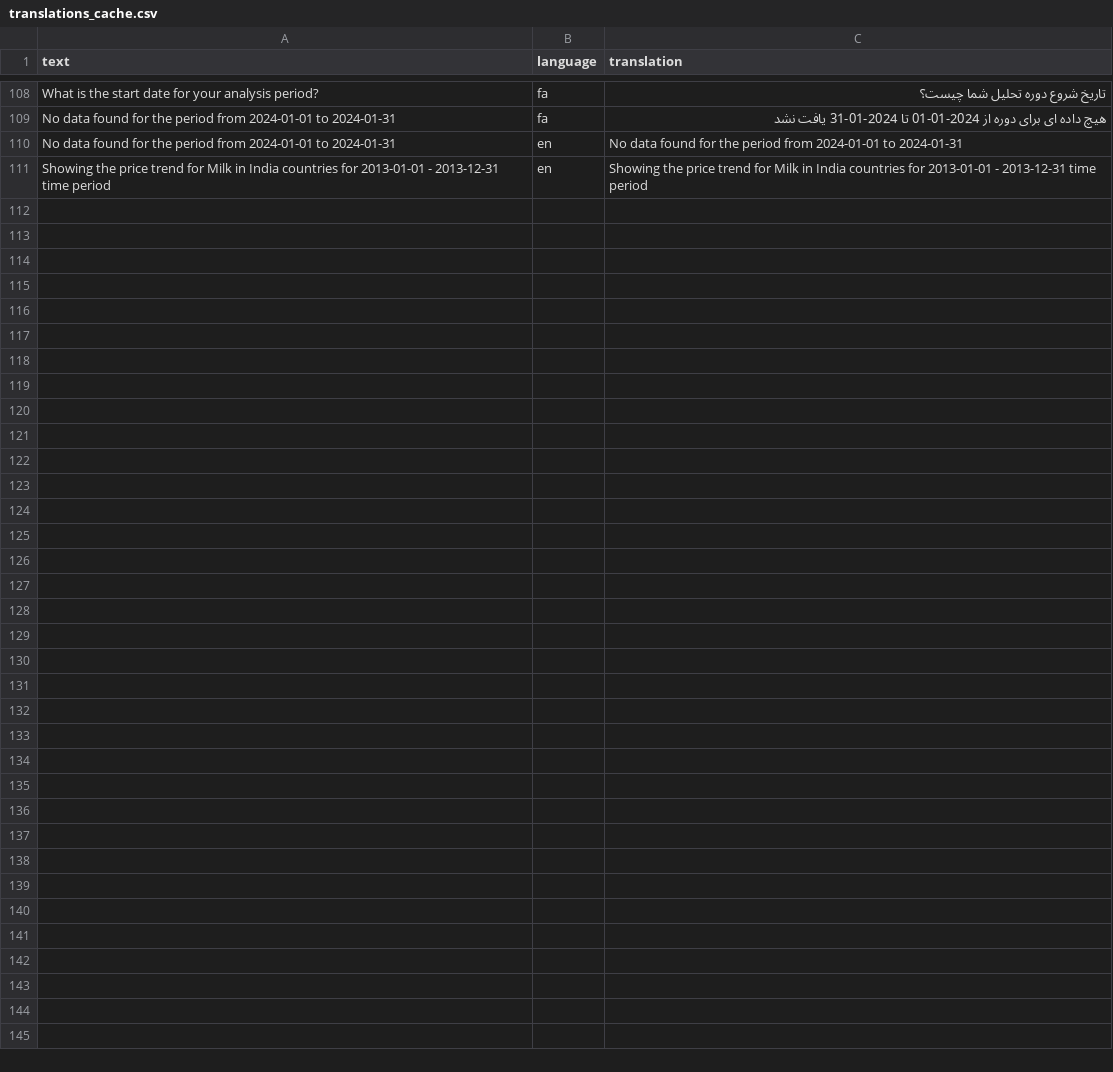
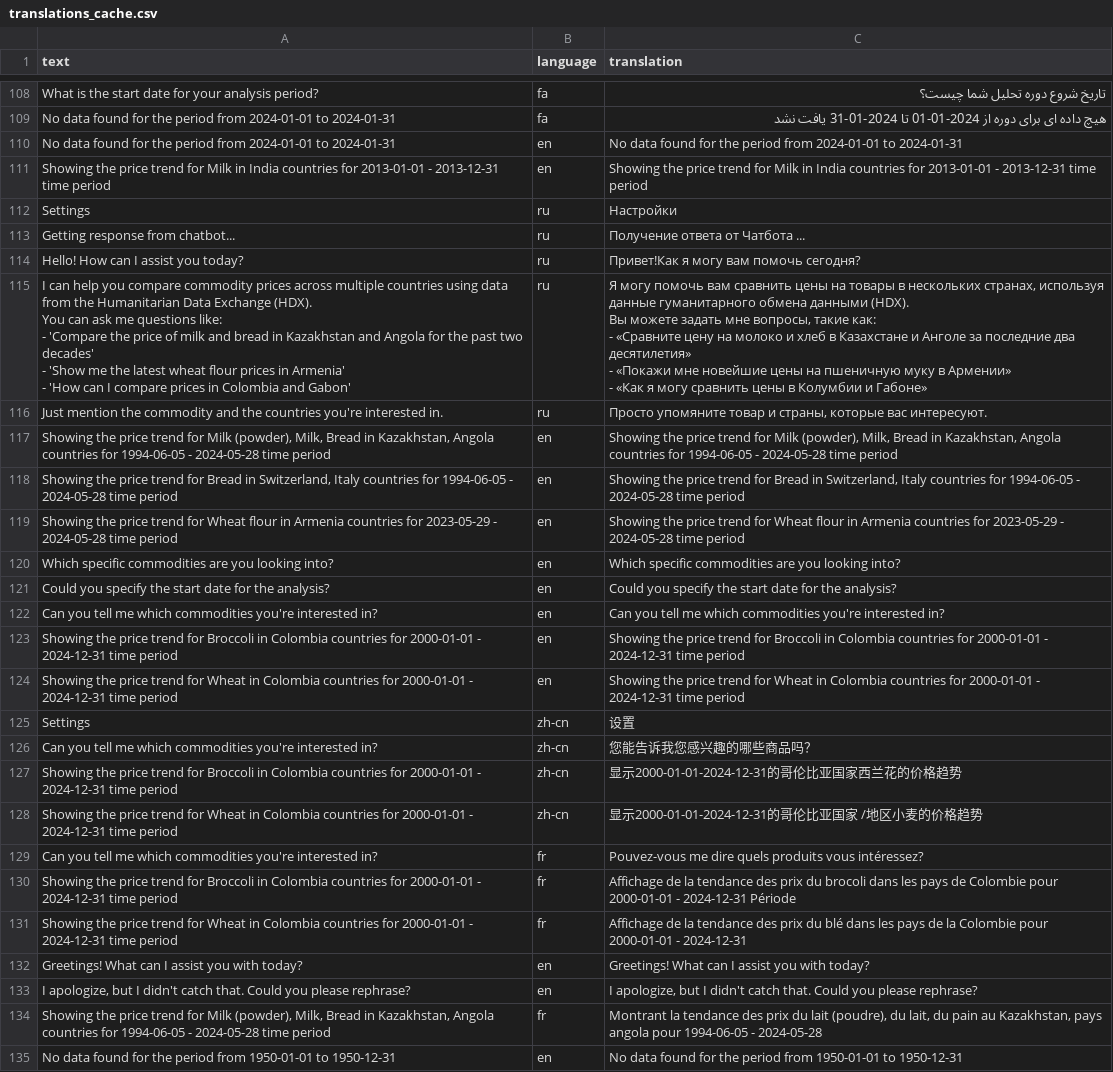
Before and after one commit to ViktorooReps/food-crisis-chatbot, a CSV file: translations_cache.csv, drawn as a sheet; only a part is shown, gaps mark what is left out; ↵ is a line break in a cell; the diff names each change by its address in the sheet, - before the commit and + after, or states it on an @@ line.

Commit message:
latest version

```diff
--- a/translations_cache.csv
+++ b/translations_cache.csv
+row 112: Settings | ru | Настройки
+row 113: Getting response from chatbot... | ru | Получение ответа от Чатбота ...
+row 114: Hello! How can I assist you today? | ru | Привет!Как я могу вам помочь сегодня?
+row 115: I can help you compare commodity prices across multiple countries using data from the Humanitarian Data Exchange (HDX). ↵ You can ask me questions like: ↵ - 'Compare the price of milk and bread in Kazakhstan and Angola for the past two decades' ↵ - 'Show me the latest wheat flour prices in Armenia' ↵ - 'How can I compare prices in Colombia and Gabon' | ru | Я могу помочь вам сравнить цены на товары в нескольких странах, используя данные гуманитарного обмена данными (HDX). ↵ Вы можете задать мне вопросы, такие как: ↵ - «Сравните цену на молоко и хлеб в Казахстане и Анголе за последние два десятилетия» ↵ - «Покажи мне новейшие цены на пшеничную муку в Армении» ↵ - «Как я могу сравнить цены в Колумбии и Габоне»
+row 116: Just mention the commodity and the countries you're interested in. | ru | Просто упомяните товар и страны, которые вас интересуют.
+row 117: Showing the price trend for Milk (powder), Milk, Bread in Kazakhstan, Angola countries for 1994-06-05 - 2024-05-28 time period | en | Showing the price trend for Milk (powder), Milk, Bread in Kazakhstan, Angola countries for 1994-06-05 - 2024-05-28 time period
+row 118: Showing the price trend for Bread in Switzerland, Italy countries for 1994-06-05 - 2024-05-28 time period | en | Showing the price trend for Bread in Switzerland, Italy countries for 1994-06-05 - 2024-05-28 time period
+row 119: Showing the price trend for Wheat flour in Armenia countries for 2023-05-29 - 2024-05-28 time period | en | Showing the price trend for Wheat flour in Armenia countries for 2023-05-29 - 2024-05-28 time period
+row 120: Which specific commodities are you looking into? | en | Which specific commodities are you looking into?
+row 121: Could you specify the start date for the analysis? | en | Could you specify the start date for the analysis?
+row 122: Can you tell me which commodities you're interested in? | en | Can you tell me which commodities you're interested in?
+row 123: Showing the price trend for Broccoli in Colombia countries for 2000-01-01 - 2024-12-31 time period | en | Showing the price trend for Broccoli in Colombia countries for 2000-01-01 - 2024-12-31 time period
+row 124: Showing the price trend for Wheat in Colombia countries for 2000-01-01 - 2024-12-31 time period | en | Showing the price trend for Wheat in Colombia countries for 2000-01-01 - 2024-12-31 time period
+row 125: Settings | zh-cn | 设置
+row 126: Can you tell me which commodities you're interested in? | zh-cn | 您能告诉我您感兴趣的哪些商品吗？
+row 127: Showing the price trend for Broccoli in Colombia countries for 2000-01-01 - 2024-12-31 time period | zh-cn | 显示2000-01-01-2024-12-31的哥伦比亚国家西兰花的价格趋势
+row 128: Showing the price trend for Wheat in Colombia countries for 2000-01-01 - 2024-12-31 time period | zh-cn | 显示2000-01-01-2024-12-31的哥伦比亚国家 /地区小麦的价格趋势
+row 129: Can you tell me which commodities you're interested in? | fr | Pouvez-vous me dire quels produits vous intéressez?
+row 130: Showing the price trend for Broccoli in Colombia countries for 2000-01-01 - 2024-12-31 time period | fr | Affichage de la tendance des prix du brocoli dans les pays de Colombie pour 2000-01-01 - 2024-12-31 Période
+row 131: Showing the price trend for Wheat in Colombia countries for 2000-01-01 - 2024-12-31 time period | fr | Affichage de la tendance des prix du blé dans les pays de la Colombie pour 2000-01-01 - 2024-12-31
+row 132: Greetings! What can I assist you with today? | en | Greetings! What can I assist you with today?
+row 133: I apologize, but I didn't catch that. Could you please rephrase? | en | I apologize, but I didn't catch that. Could you please rephrase?
+row 134: Showing the price trend for Milk (powder), Milk, Bread in Kazakhstan, Angola countries for 1994-06-05 - 2024-05-28 time period | fr | Montrant la tendance des prix du lait (poudre), du lait, du pain au Kazakhstan, pays angola pour 1994-06-05 - 2024-05-28
+row 135: No data found for the period from 1950-01-01 to 1950-12-31 | en | No data found for the period from 1950-01-01 to 1950-12-31
```
Also changed, not shown: 2 other files.
